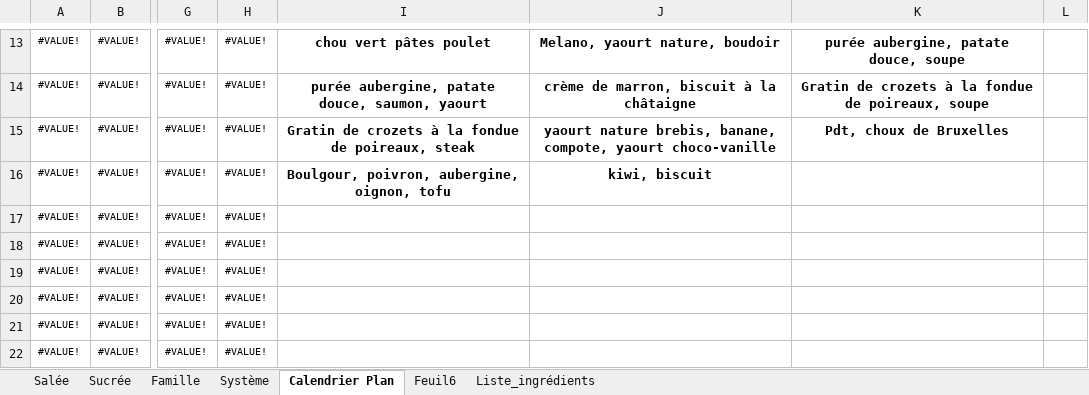
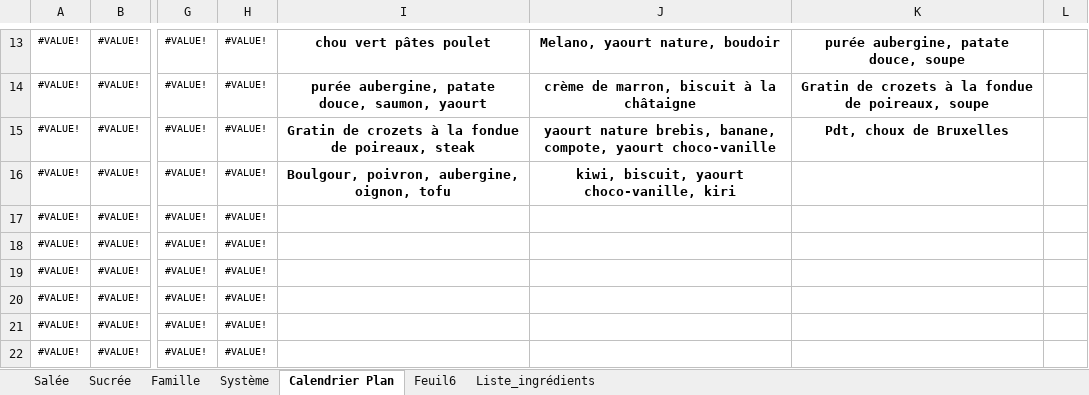
Before and after one commit to Kibou88/Baby_cooking, an Excel workbook: __4__Excel/Recettes.xlsm, sheet Calendrier Plan, drawn as a sheet; only a part is shown, gaps mark what is left out; values as stored, in another font and other column widths than the file's, no borders; charts and pictures and conditional formats not drawn; the diff names each change by its address in the sheet, - before the commit and + after, or states it on an @@ line.

```diff
--- a/__4__Excel/Recettes.xlsm (sheet Calendrier Plan)
+++ b/__4__Excel/Recettes.xlsm (sheet Calendrier Plan)
-J16: kiwi, biscuit
+J16: kiwi, biscuit, yaourt choco-vanille, kiri
```
Also changed, not shown: sheet Système, charts or pictures, 1 other file.
